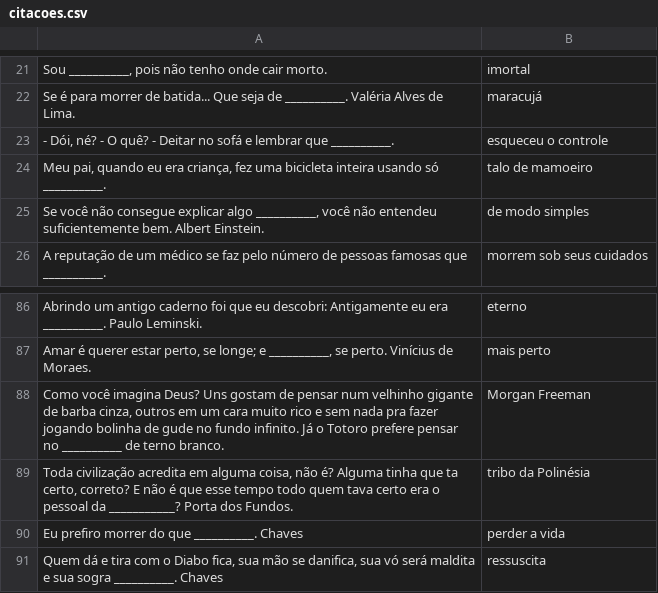
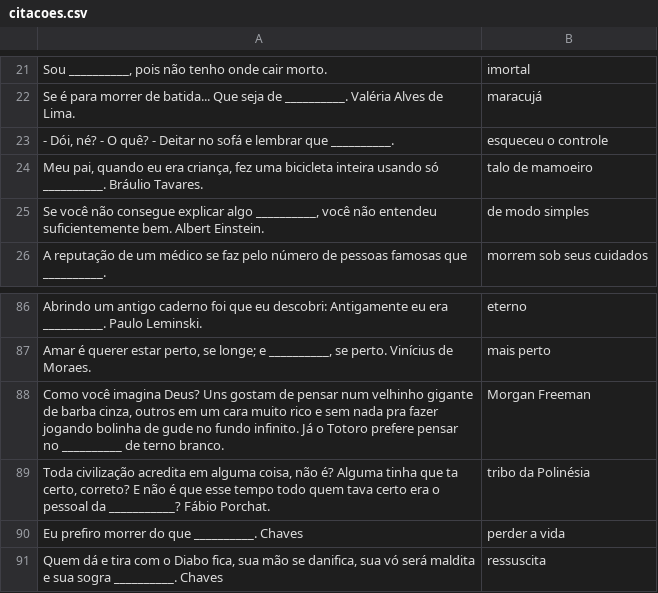
Before and after one commit to marcotmarcot/citacoes, a CSV file: citacoes.csv, drawn as a sheet; only a part is shown, gaps mark what is left out.

Commit message:
fonte

```diff
--- a/citacoes.csv
+++ b/citacoes.csv
@@ -23,3 +23,3 @@
 "- Dói, né? - O quê? - Deitar no sofá e lembrar que __________.","esqueceu o controle"
-"Meu pai, quando eu era criança, fez uma bicicleta inteira usando só __________.","talo de mamoeiro"
+"Meu pai, quando eu era criança, fez uma bicicleta inteira usando só __________. Bráulio Tavares.","talo de mamoeiro"
 "Se você não consegue explicar algo __________, você não entendeu suficientemente bem. Albert Einstein.","de modo simples"
@@ -88,3 +88,3 @@
 "Como você imagina Deus? Uns gostam de pensar num velhinho gigante de barba cinza, outros em um cara muito rico e sem nada pra fazer jogando bolinha de gude no fundo infinito. Já o Totoro prefere pensar no __________ de terno branco.","Morgan Freeman"
-"Toda civilização acredita em alguma coisa, não é? Alguma tinha que ta certo, correto? E não é que esse tempo todo quem tava certo era o pessoal da ___________? Porta dos Fundos.","tribo da Polinésia"
+"Toda civilização acredita em alguma coisa, não é? Alguma tinha que ta certo, correto? E não é que esse tempo todo quem tava certo era o pessoal da ___________? Fábio Porchat.","tribo da Polinésia"
 "Eu prefiro morrer do que __________. Chaves","perder a vida"
```
